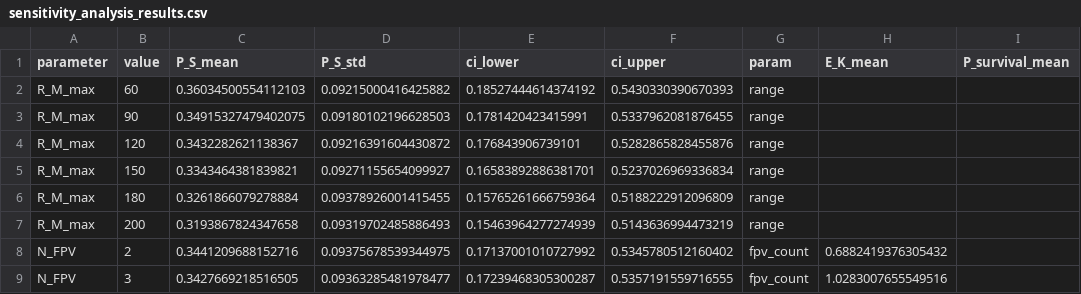
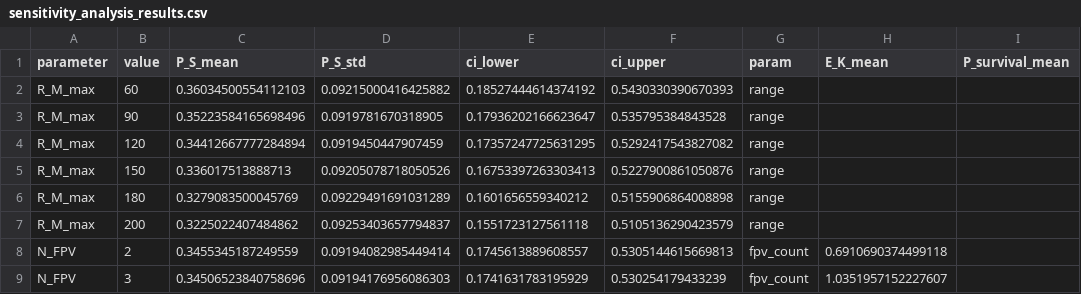
Before and after one commit to mr-fool/Deep-Strike-FPV-Simulation, a CSV file: outputs/sensitivity_analysis_results.csv, drawn as a sheet; only a part is shown; the diff covers the shown part only.

```diff
--- a/outputs/sensitivity_analysis_results.csv
+++ b/outputs/sensitivity_analysis_results.csv
@@ -2,8 +2,8 @@ parameter,value,P_S_mean,P_S_std,ci_lower,ci_upper,param,E_K_mean,P_survival_mea
 R_M_max,60,0.36034500554112103,0.09215000416425882,0.18527444614374192,0.5430330390670393,range,,
-R_M_max,90,0.34915327479402075,0.09180102196628503,0.1781420423415991,0.5337962081876455,range,,
-R_M_max,120,0.3432282621138367,0.09216391604430872,0.176843906739101,0.5282865828455876,range,,
-R_M_max,150,0.3343464381839821,0.09271155654099927,0.16583892886381701,0.5237026969336834,range,,
-R_M_max,180,0.3261866079278884,0.09378926001415455,0.15765261666759364,0.5188222912096809,range,,
-R_M_max,200,0.3193867824347658,0.09319702485886493,0.15463964277274939,0.5143636994473219,range,,
-N_FPV,2,0.3441209688152716,0.09375678539344975,0.17137001010727992,0.5345780512160402,fpv_count,0.6882419376305432,
-N_FPV,3,0.3427669218516505,0.09363285481978477,0.17239468305300287,0.5357191559716555,fpv_count,1.0283007655549516,
+R_M_max,90,0.35223584165698496,0.0919781670318905,0.17936202166623647,0.535795384843528,range,,
+R_M_max,120,0.34412667777284894,0.0919450447907459,0.17357247725631295,0.5292417543827082,range,,
+R_M_max,150,0.336017513888713,0.09205078718050526,0.16753397263303413,0.5227900861050876,range,,
+R_M_max,180,0.3279083500045769,0.09229491691031289,0.1601656559340212,0.5155906864008898,range,,
+R_M_max,200,0.3225022407484862,0.09253403657794837,0.1551723127561118,0.5105136290423579,range,,
+N_FPV,2,0.3455345187249559,0.09194082985449414,0.1745613889608557,0.5305144615669813,fpv_count,0.6910690374499118,
+N_FPV,3,0.34506523840758696,0.09194176956086303,0.1741631783195929,0.530254179433239,fpv_count,1.0351957152227607,
```
Also changed, not shown: 117 edited cells elsewhere in this file, outputs/sensitivity_coefficients.csv, 2 other files.
